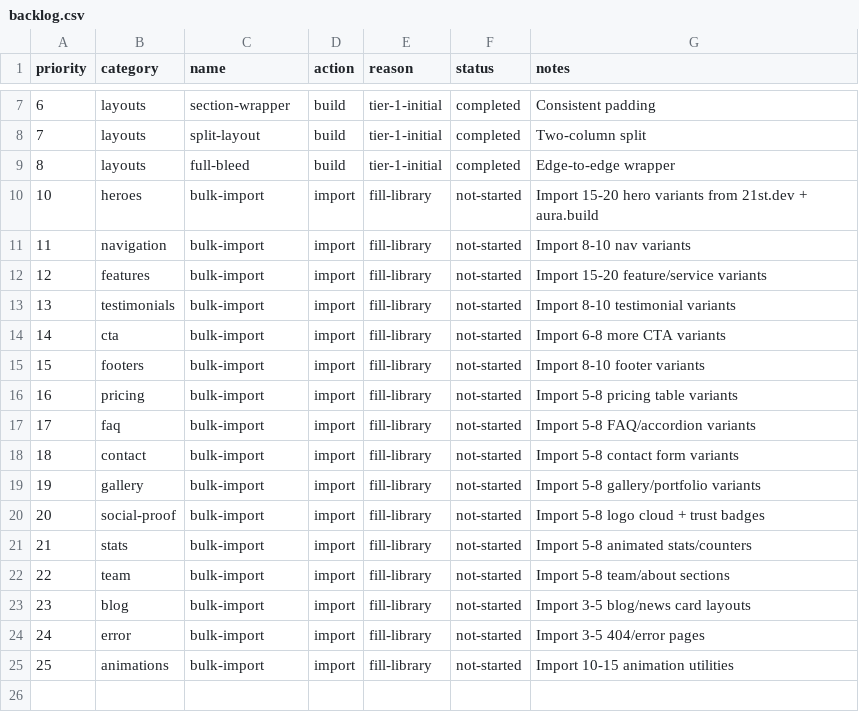
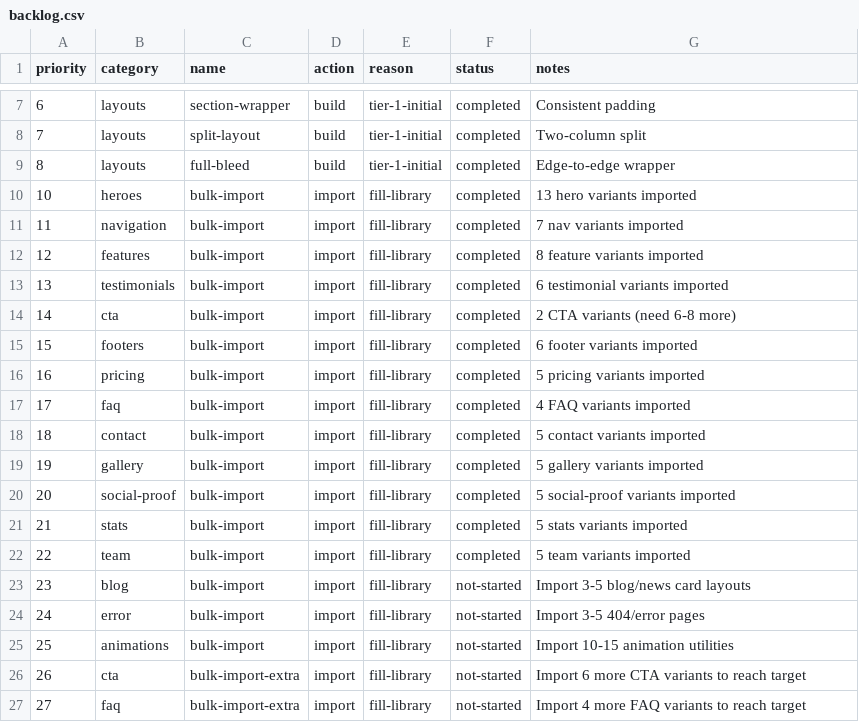
Before and after one commit to jgszq2hhyp-afk/component-forge, a CSV file: tracking/backlog.csv, drawn as a sheet; only a part is shown, gaps mark what is left out.

```diff
--- a/tracking/backlog.csv
+++ b/tracking/backlog.csv
@@ -9,15 +9,15 @@ priority,category,name,action,reason,status,notes
 8,layouts,full-bleed,build,tier-1-initial,completed,Edge-to-edge wrapper
-10,heroes,bulk-import,import,fill-library,not-started,Import 15-20 hero variants from 21st.dev + aura.build
-11,navigation,bulk-import,import,fill-library,not-started,Import 8-10 nav variants
-12,features,bulk-import,import,fill-library,not-started,Import 15-20 feature/service variants
-13,testimonials,bulk-import,import,fill-library,not-started,Import 8-10 testimonial variants
-14,cta,bulk-import,import,fill-library,not-started,Import 6-8 more CTA variants
-15,footers,bulk-import,import,fill-library,not-started,Import 8-10 footer variants
-16,pricing,bulk-import,import,fill-library,not-started,Import 5-8 pricing table variants
-17,faq,bulk-import,import,fill-library,not-started,Import 5-8 FAQ/accordion variants
-18,contact,bulk-import,import,fill-library,not-started,Import 5-8 contact form variants
-19,gallery,bulk-import,import,fill-library,not-started,Import 5-8 gallery/portfolio variants
-20,social-proof,bulk-import,import,fill-library,not-started,Import 5-8 logo cloud + trust badges
-21,stats,bulk-import,import,fill-library,not-started,Import 5-8 animated stats/counters
-22,team,bulk-import,import,fill-library,not-started,Import 5-8 team/about sections
+10,heroes,bulk-import,import,fill-library,completed,13 hero variants imported
+11,navigation,bulk-import,import,fill-library,completed,7 nav variants imported
+12,features,bulk-import,import,fill-library,completed,8 feature variants imported
+13,testimonials,bulk-import,import,fill-library,completed,6 testimonial variants imported
+14,cta,bulk-import,import,fill-library,completed,2 CTA variants (need 6-8 more)
+15,footers,bulk-import,import,fill-library,completed,6 footer variants imported
+16,pricing,bulk-import,import,fill-library,completed,5 pricing variants imported
+17,faq,bulk-import,import,fill-library,completed,4 FAQ variants imported
+18,contact,bulk-import,import,fill-library,completed,5 contact variants imported
+19,gallery,bulk-import,import,fill-library,completed,5 gallery variants imported
+20,social-proof,bulk-import,import,fill-library,completed,5 social-proof variants imported
+21,stats,bulk-import,import,fill-library,completed,5 stats variants imported
+22,team,bulk-import,import,fill-library,completed,5 team variants imported
 23,blog,bulk-import,import,fill-library,not-started,Import 3-5 blog/news card layouts
@@ -25 +25,3 @@ priority,category,name,action,reason,status,notes
 25,animations,bulk-import,import,fill-library,not-started,Import 10-15 animation utilities
+26,cta,bulk-import-extra,import,fill-library,not-started,Import 6 more CTA variants to reach target
+27,faq,bulk-import-extra,import,fill-library,not-started,Import 4 more FAQ variants to reach target
```
Also changed, not shown: tracking/component-registry.csv, 6 other files.
